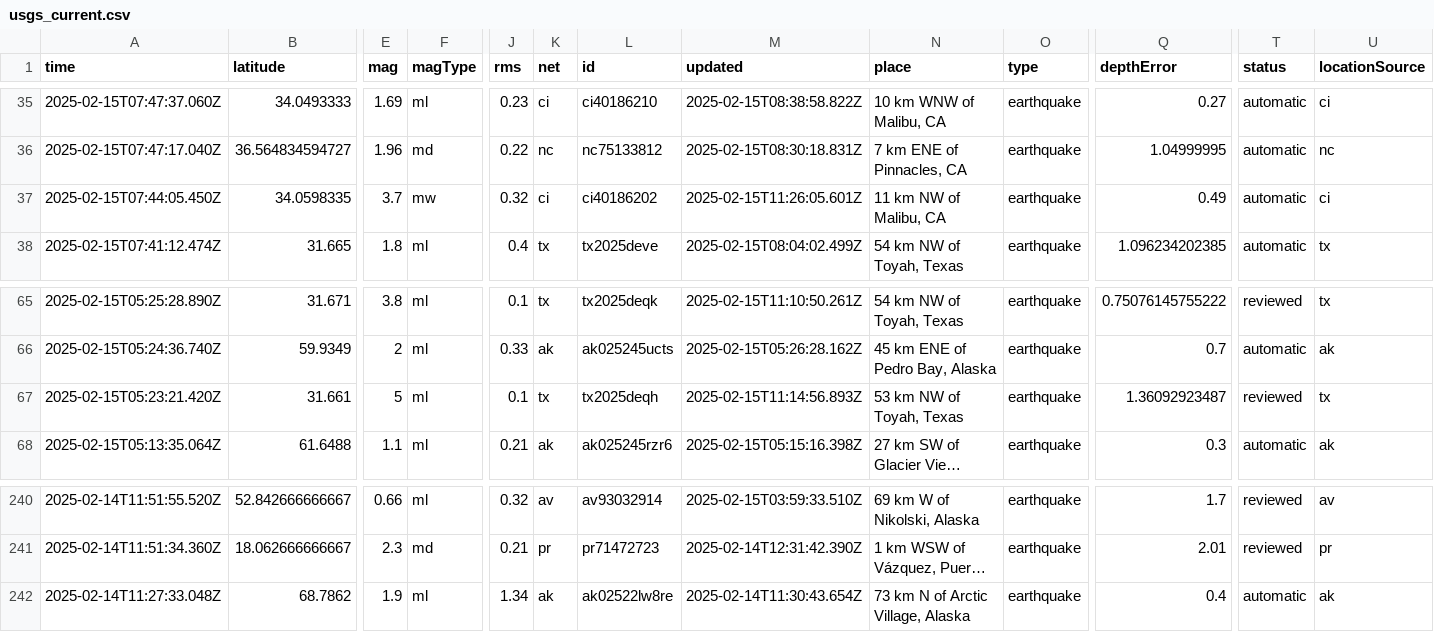
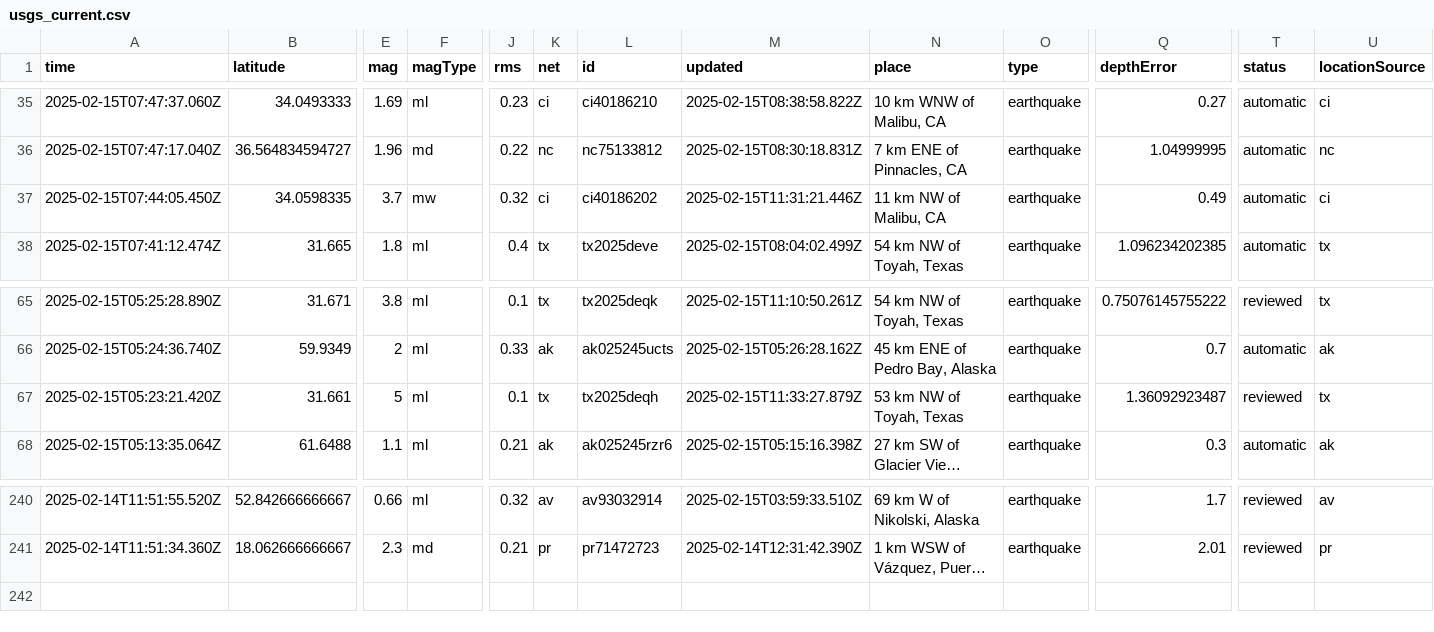
Before and after one commit to rafaelmatsuyama/FIAP-2025-ABDR-StreamProcessingPipelines, a CSV file: usgs_current.csv, drawn as a sheet; only a part is shown, gaps mark what is left out; long unchanged cells end in …; rows hold the shown columns only; the diff names each change by its address in the sheet, - before the commit and + after, or states it on an @@ line.

```diff
--- a/usgs_current.csv
+++ b/usgs_current.csv
-M37 (updated): 2025-02-15T11:26:05.601Z
+M37 (updated): 2025-02-15T11:31:21.446Z
-M67 (updated): 2025-02-15T11:14:56.893Z
+M67 (updated): 2025-02-15T11:33:27.879Z
-row 242: 2025-02-14T11:27:33.048Z | 68.7862 | 1.9 | ml | 1.34 | ak | ak02522lw8re | 2025-02-14T11:30:43.654Z | 73 km N of Arctic Village, Alaska | earthquake | 0.4 | automatic | ak
```
